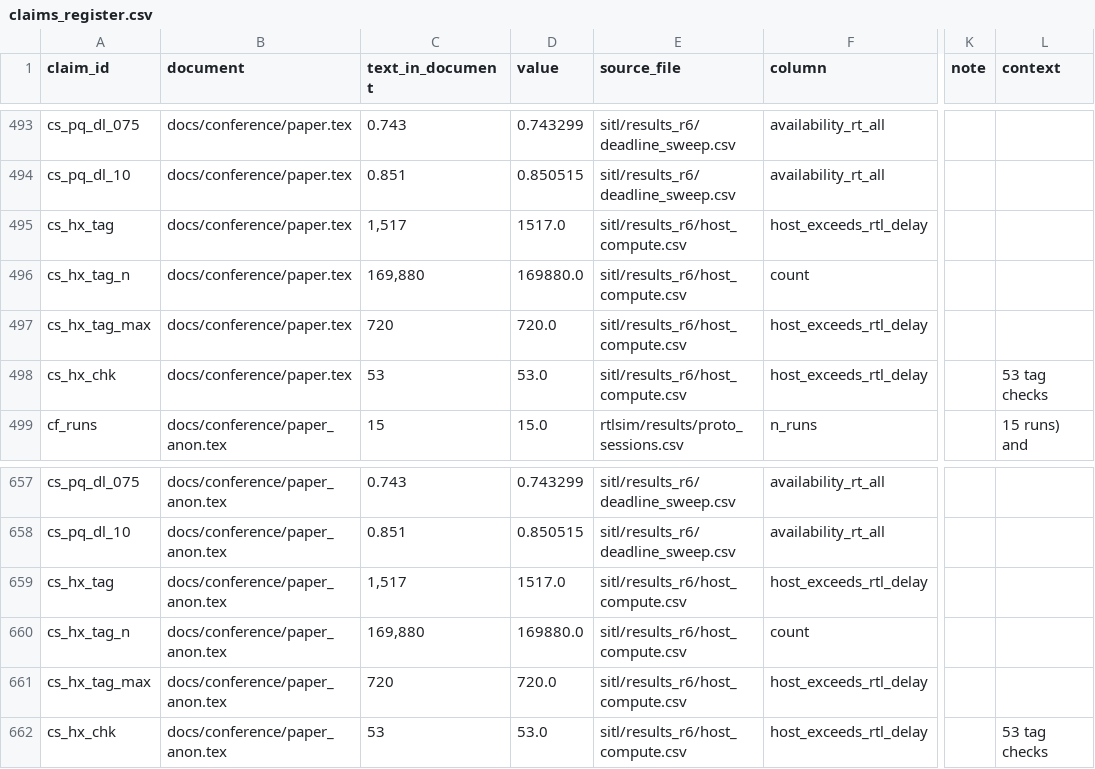
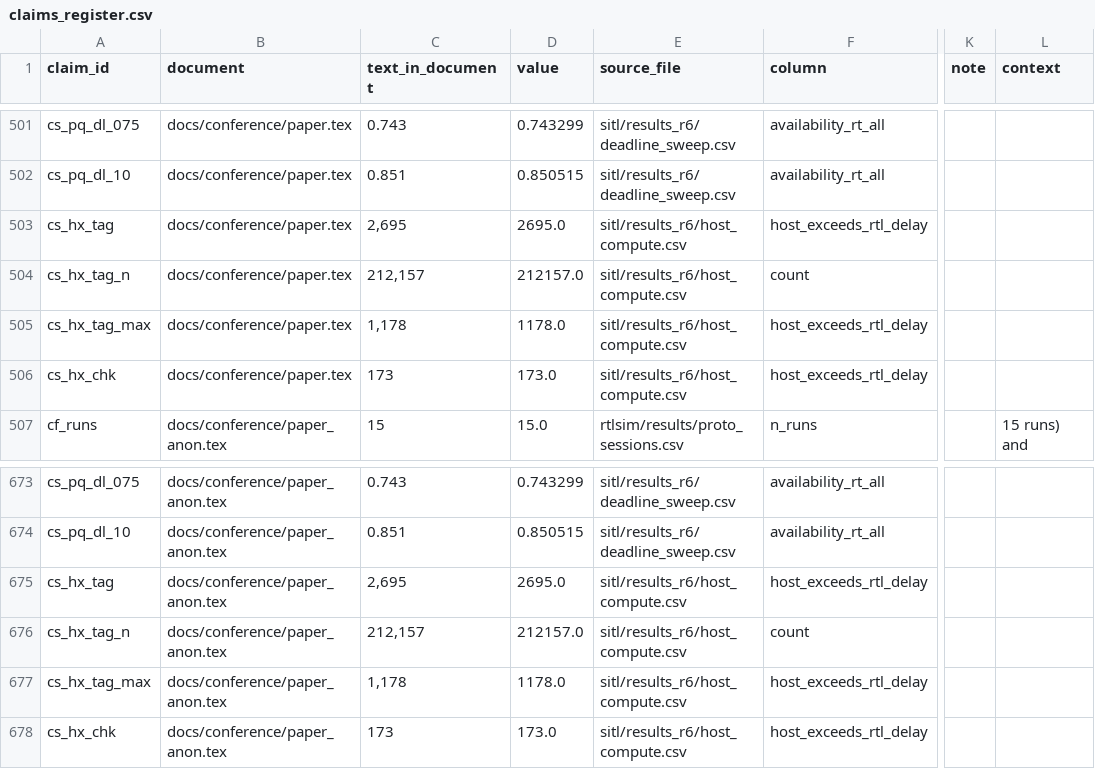
Before and after one commit to hudasol/post-quantum-security, a CSV file: data/claims_register.csv, drawn as a sheet; only a part is shown, gaps mark what is left out; addresses are those after the commit; the diff covers the shown part only; the diff names each change by its address in the sheet, - before the commit and + after, or states it on an @@ line.

Commit message:
Conference paper reports design K flown in the loop, with its handshake and paired differences, and fits again in 5 pages
Design K gains a row in Table III and in Fig. 2; the text says it was flown after the other configurations, alone on the host, on the same seeds. The related work paragraph is shorter, and paired differences no longer break across lines.

```diff
--- a/data/claims_register.csv
+++ b/data/claims_register.csv
-C503 (text_in_document): 1,517
+C503 (text_in_document): 2,695
-D503 (value): 1517.0
+D503 (value): 2695.0
-C504 (text_in_document): 169,880
+C504 (text_in_document): 212,157
-D504 (value): 169880.0
+D504 (value): 212157.0
-C505 (text_in_document): 720
+C505 (text_in_document): 1,178
-D505 (value): 720.0
+D505 (value): 1178.0
-C506 (text_in_document): 53
+C506 (text_in_document): 173
-D506 (value): 53.0
+D506 (value): 173.0
-L506 (context): 53 tag checks
+L506 (context): (empty)
-C675 (text_in_document): 1,517
+C675 (text_in_document): 2,695
-D675 (value): 1517.0
+D675 (value): 2695.0
-C676 (text_in_document): 169,880
+C676 (text_in_document): 212,157
-D676 (value): 169880.0
+D676 (value): 212157.0
-C677 (text_in_document): 720
+C677 (text_in_document): 1,178
-D677 (value): 720.0
+D677 (value): 1178.0
-C678 (text_in_document): 53
+C678 (text_in_document): 173
-D678 (value): 53.0
+D678 (value): 173.0
-L678 (context): 53 tag checks
+L678 (context): (empty)
```
Also changed, not shown: 16 added rows elsewhere in this file, 6 other files.
